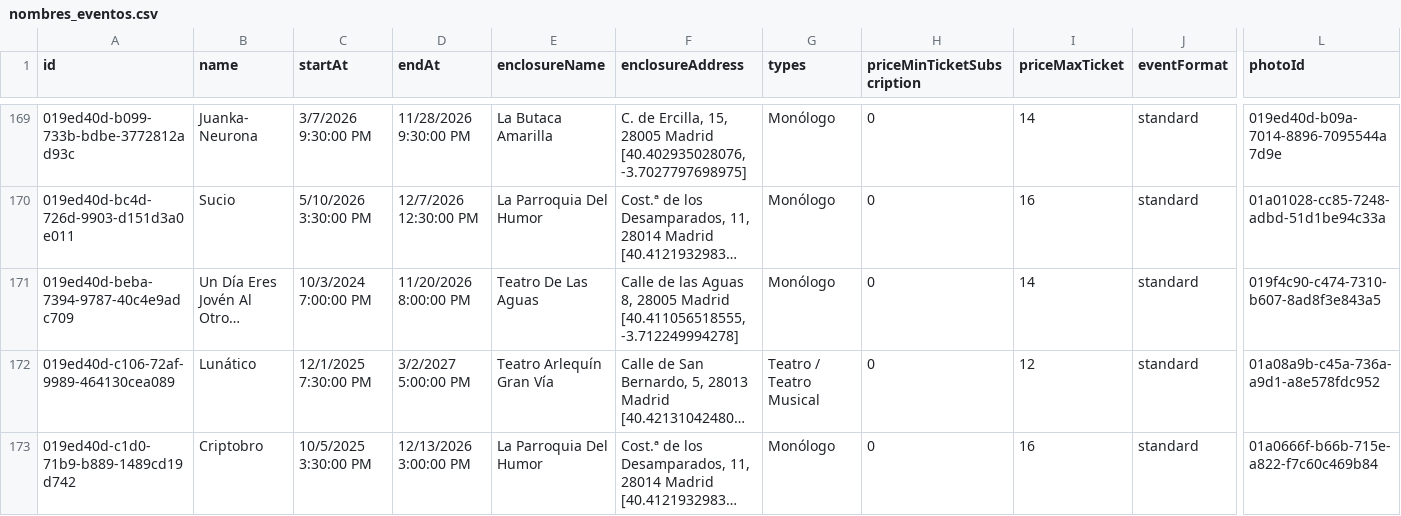
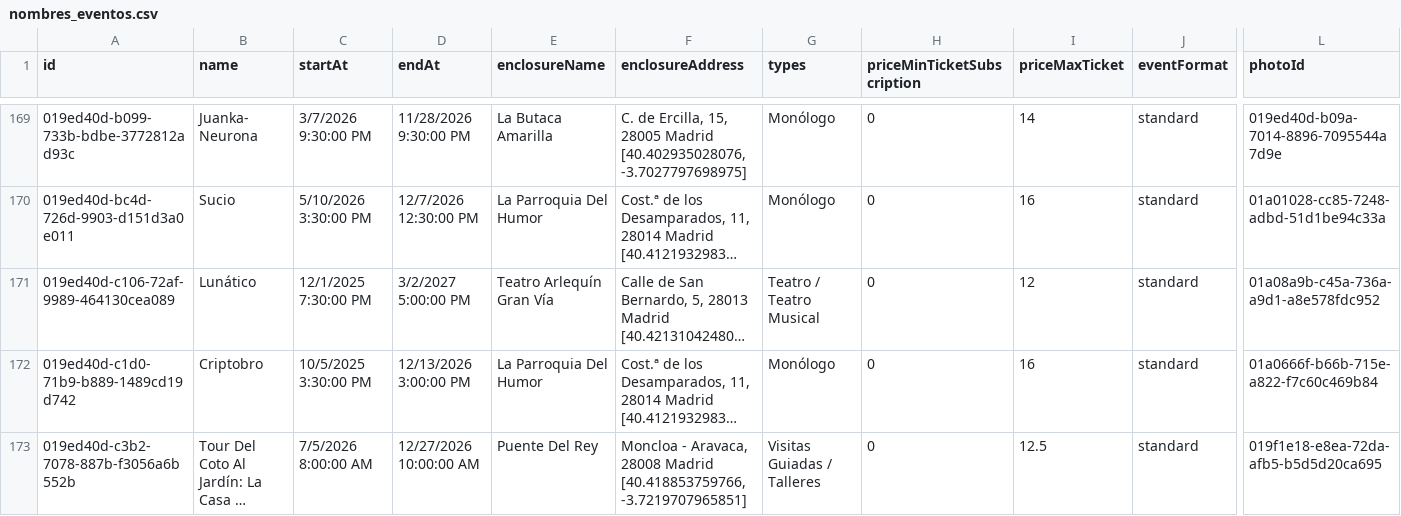
Before and after one commit to valonsot/ScheduleScript, a CSV file: nombres_eventos.csv, drawn as a sheet; only a part is shown, gaps mark what is left out; the shorter side is filled out with more unchanged rows; long unchanged cells end in …; rows hold the shown columns only; the diff covers the shown part only; the diff names each change by its address in the sheet, - before the commit and + after, or states it on an @@ line.

```diff
--- a/nombres_eventos.csv
+++ b/nombres_eventos.csv
-row 171: 019ed40d-beba-7394-9787-40c4e9adc709 | Un Día Eres Jovén Al Otro… | 10/3/2024 7:00:00 PM | 11/20/2026 8:00:00 PM | Teatro De Las Aguas | Calle de las Aguas 8, 28005 Madrid [40.411056518555, -3.712249994278] | Monólogo | 0 | 14 | standard | 019f4c90-c474-7310-b607-8ad8f3e843a5
```
Also changed, not shown: 2 removed rows elsewhere in this file.
